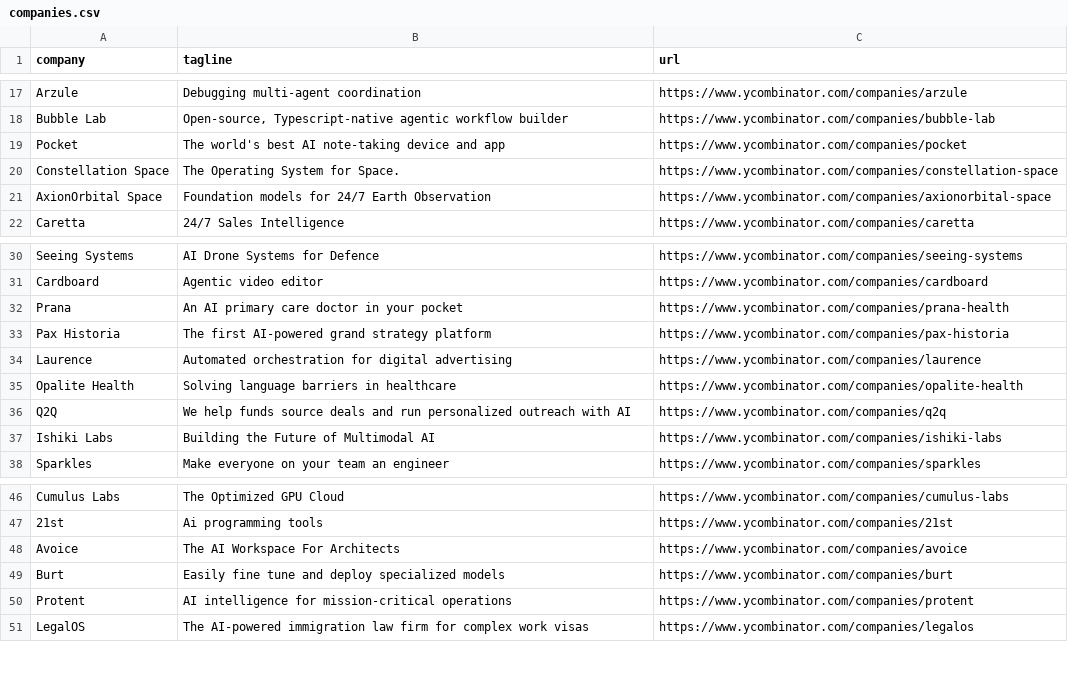
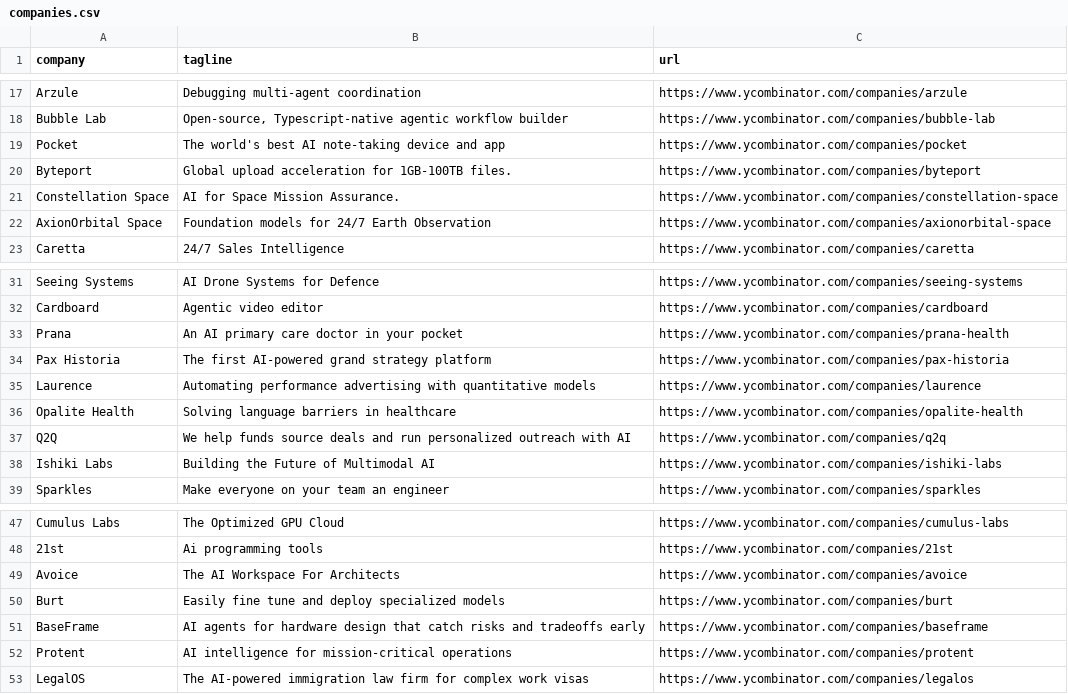
Before and after one commit to mcottle1/yc-updates, a CSV file: companies.csv, drawn as a sheet; only a part is shown, gaps mark what is left out.

```diff
--- a/companies.csv
+++ b/companies.csv
@@ -19,3 +19,4 @@ Bubble Lab,"Open-source, Typescript-native agentic workflow builder",https://www
 Pocket,The world's best AI note-taking device and app,https://www.ycombinator.com/companies/pocket
-Constellation Space,The Operating System for Space.,https://www.ycombinator.com/companies/constellation-space
+Byteport,Global upload acceleration for 1GB-100TB files.,https://www.ycombinator.com/companies/byteport
+Constellation Space,AI for Space Mission Assurance.,https://www.ycombinator.com/companies/constellation-space
 AxionOrbital Space,Foundation models for 24/7 Earth Observation,https://www.ycombinator.com/companies/axionorbital-space
@@ -33,3 +34,3 @@ Prana,An AI primary care doctor in your pocket,https://www.ycombinator.com/compa
 Pax Historia,The first AI-powered grand strategy platform,https://www.ycombinator.com/companies/pax-historia
-Laurence,Automated orchestration for digital advertising,https://www.ycombinator.com/companies/laurence
+Laurence,Automating performance advertising with quantitative models,https://www.ycombinator.com/companies/laurence
 Opalite Health,Solving language barriers in healthcare,https://www.ycombinator.com/companies/opalite-health
@@ -49,2 +50,3 @@ Avoice,The AI Workspace For Architects,https://www.ycombinator.com/companies/avo
 Burt,Easily fine tune and deploy specialized models,https://www.ycombinator.com/companies/burt
+BaseFrame,AI agents for hardware design that catch risks and tradeoffs early,https://www.ycombinator.com/companies/baseframe
 Protent,AI intelligence for mission-critical operations,https://www.ycombinator.com/companies/protent
```
